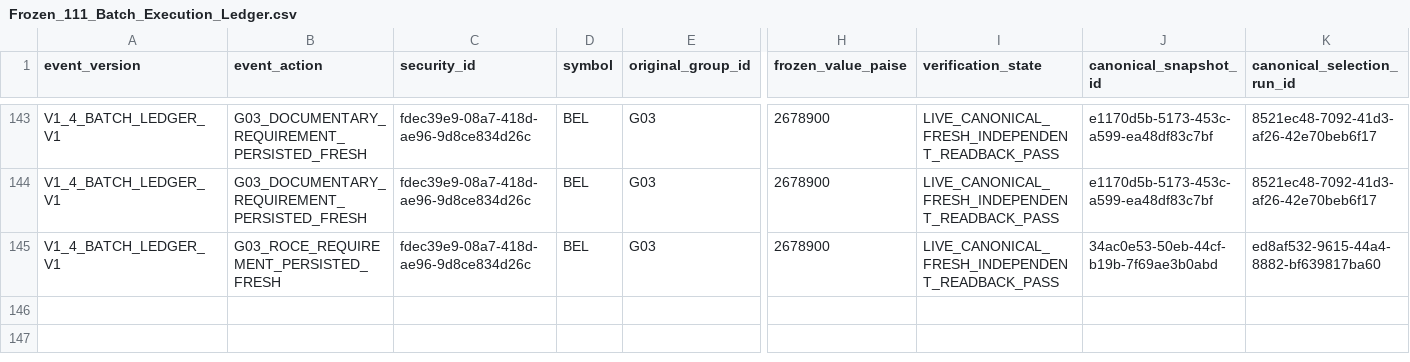
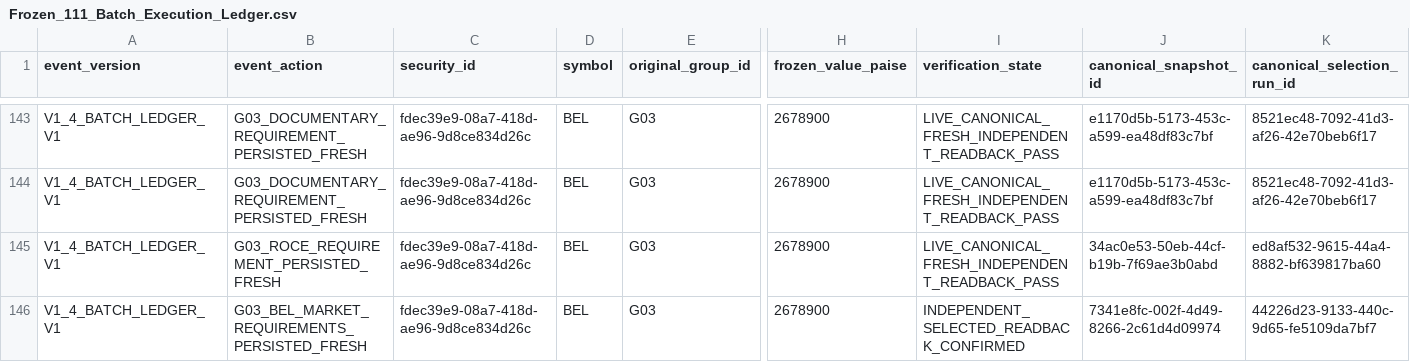
Before and after one commit to drddutta-portfolio/PortfiolioAI, a CSV file: docs/private/v1-4-industry-batches/Frozen_111_Batch_Execution_Ledger.csv, drawn as a sheet; only a part is shown, gaps mark what is left out; rows hold the shown columns only; the diff names each change by its address in the sheet, - before the commit and + after, or states it on an @@ line.

Commit message:
Qualify BEL four-period issuer order history and record persisted market clearance

```diff
--- a/docs/private/v1-4-industry-batches/Frozen_111_Batch_Execution_Ledger.csv
+++ b/docs/private/v1-4-industry-batches/Frozen_111_Batch_Execution_Ledger.csv
+row 146: V1_4_BATCH_LEDGER_V1 | G03_BEL_MARKET_REQUIREMENTS_PERSISTED_FRESH | fdec39e9-08a7-418d-ae96-9d8ce834d26c | BEL | G03 | 2678900 | INDEPENDENT_SELECTED_READBACK_CONFIRMED | 7341e8fc-002f-4d49-8266-2c61d4d09974 | 44226d23-9133-440c-9d65-fe5109da7bf7
```
Also changed, not shown: docs/private/v1-4-industry-batches/G03_Stock_Execution_Status_2026-10-14.csv, 19 other files.
